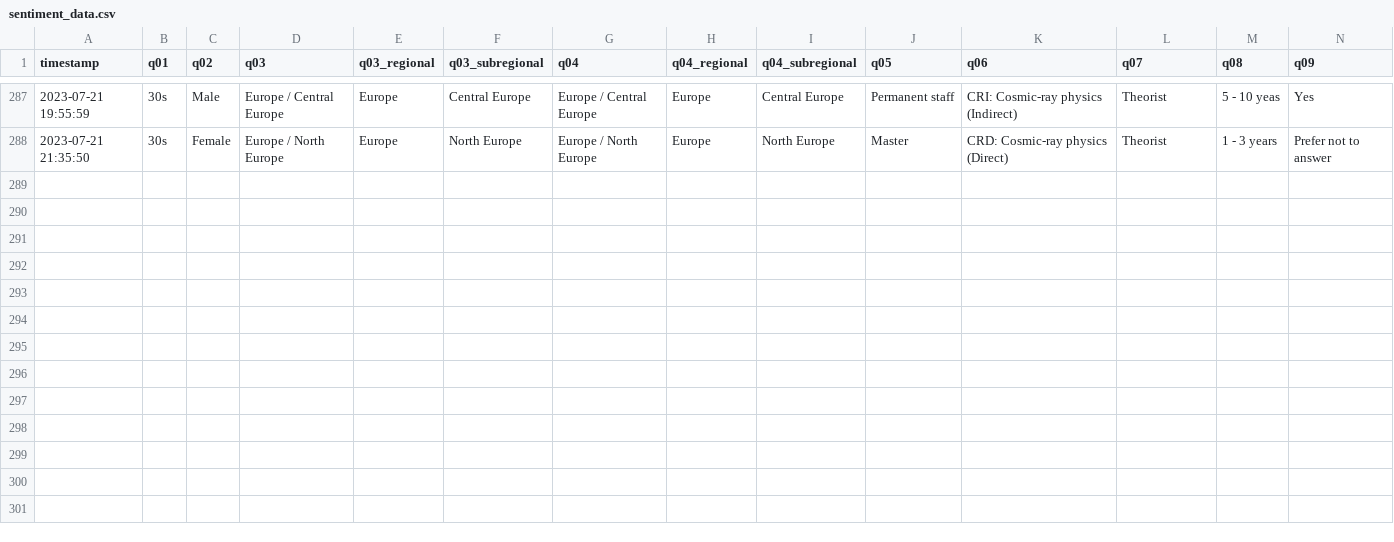
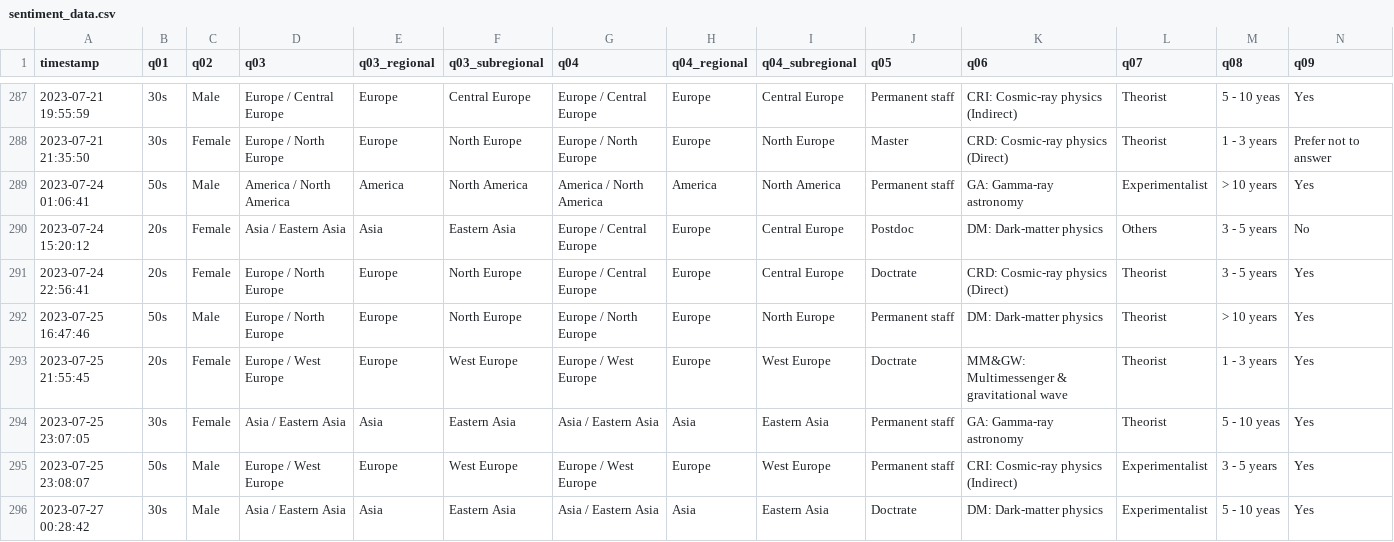
Before and after one commit to ICRC2023/surveys, a CSV file: data/test_data/sentiment_data.csv, drawn as a sheet; only a part is shown, gaps mark what is left out; rows hold the shown columns only; the diff names each change by its address in the sheet, - before the commit and + after, or states it on an @@ line.

```diff
--- a/data/test_data/sentiment_data.csv
+++ b/data/test_data/sentiment_data.csv
+row 289: 2023-07-24 01:06:41 | 50s | Male | America / North America | America | North America | America / North America | America | North America | Permanent staff | GA: Gamma-ray astronomy | Experimentalist | > 10 years | Yes
+row 290: 2023-07-24 15:20:12 | 20s | Female | Asia / Eastern Asia | Asia | Eastern Asia | Europe / Central Europe | Europe | Central Europe | Postdoc | DM: Dark-matter physics | Others | 3 - 5 years | No
+row 291: 2023-07-24 22:56:41 | 20s | Female | Europe / North Europe | Europe | North Europe | Europe / Central Europe | Europe | Central Europe | Doctrate | CRD: Cosmic-ray physics (Direct) | Theorist | 3 - 5 years | Yes
+row 292: 2023-07-25 16:47:46 | 50s | Male | Europe / North Europe | Europe | North Europe | Europe / North Europe | Europe | North Europe | Permanent staff | DM: Dark-matter physics | Theorist | > 10 years | Yes
+row 293: 2023-07-25 21:55:45 | 20s | Female | Europe / West Europe | Europe | West Europe | Europe / West Europe | Europe | West Europe | Doctrate | MM&GW: Multimessenger & gravitational wave | Theorist | 1 - 3 years | Yes
+row 294: 2023-07-25 23:07:05 | 30s | Female | Asia / Eastern Asia | Asia | Eastern Asia | Asia / Eastern Asia | Asia | Eastern Asia | Permanent staff | GA: Gamma-ray astronomy | Theorist | 5 - 10 yeas | Yes
+row 295: 2023-07-25 23:08:07 | 50s | Male | Europe / West Europe | Europe | West Europe | Europe / West Europe | Europe | West Europe | Permanent staff | CRI: Cosmic-ray physics (Indirect) | Experimentalist | 3 - 5 years | Yes
+row 296: 2023-07-27 00:28:42 | 30s | Male | Asia / Eastern Asia | Asia | Eastern Asia | Asia / Eastern Asia | Asia | Eastern Asia | Doctrate | DM: Dark-matter physics | Experimentalist | 5 - 10 yeas | Yes
```
Also changed, not shown: data/test_data/categorical_data.csv, data/test_data/prepared_data.csv.
